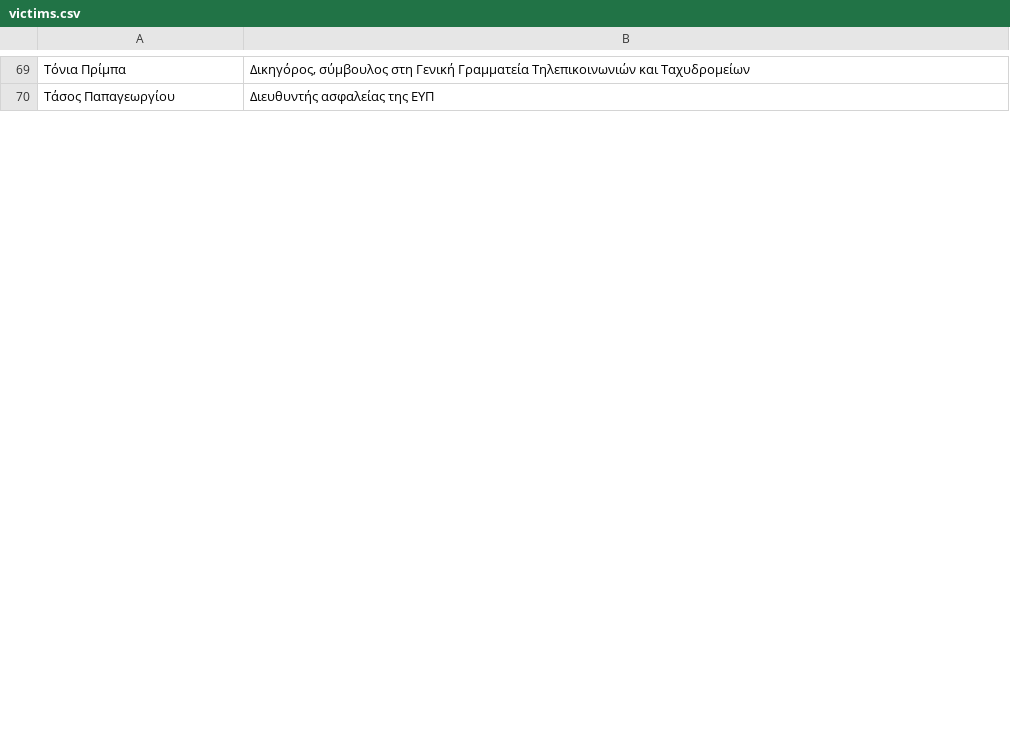
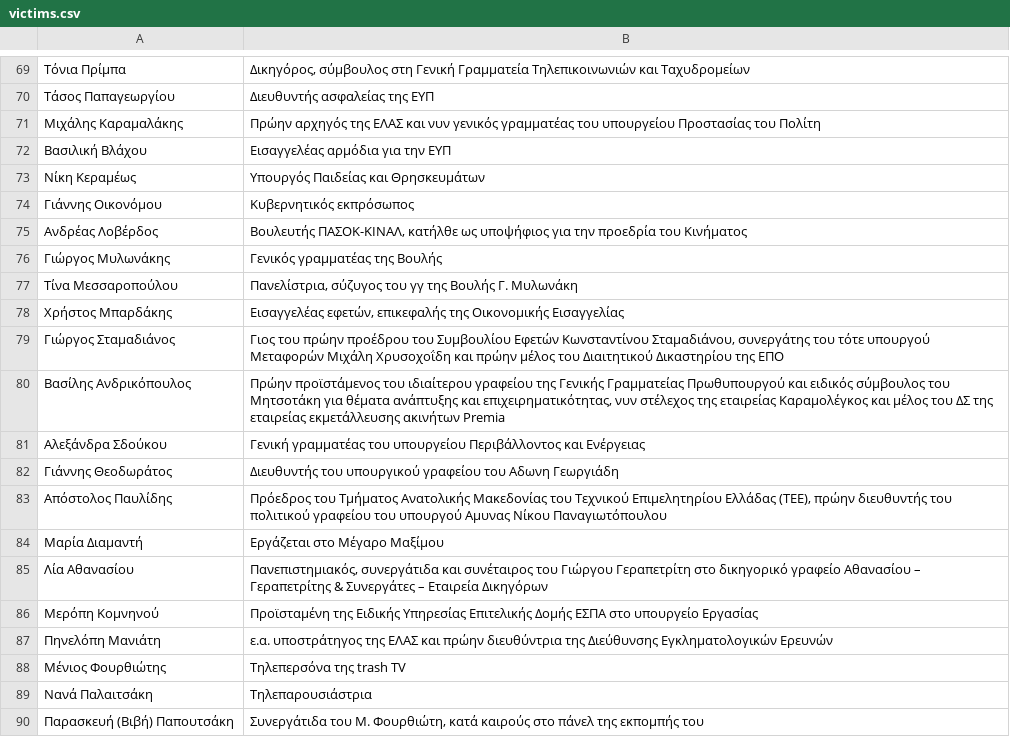
Before and after one commit to predatorgate/predatorgate.github.io, a CSV file: parser/victims.csv, drawn as a sheet; only a part is shown, gaps mark what is left out; the diff covers the shown part only; the diff names each change by its address in the sheet, - before the commit and + after, or states it on an @@ line.

Commit message:
update data

```diff
--- a/parser/victims.csv
+++ b/parser/victims.csv
+row 71: Μιχάλης Καραμαλάκης | Πρώην αρχηγός της ΕΛΑΣ και νυν γενικός γραμματέας του υπουργείου Προστασίας του Πολίτη
+row 72: Βασιλική Βλάχου | Εισαγγελέας αρμόδια για την ΕΥΠ
+row 73: Νίκη Κεραμέως | Υπουργός Παιδείας και Θρησκευμάτων
+row 74: Γιάννης Οικονόμου | Κυβερνητικός εκπρόσωπος
+row 75: Ανδρέας Λοβέρδος | Βουλευτής ΠΑΣΟΚ-ΚΙΝΑΛ, κατήλθε ως υποψήφιος για την προεδρία του Κινήματος
+row 76: Γιώργος Μυλωνάκης | Γενικός γραμματέας της Βουλής
+row 77: Τίνα Μεσσαροπούλου | Πανελίστρια, σύζυγος του γγ της Βουλής Γ. Μυλωνάκη
+row 78: Χρήστος Μπαρδάκης | Εισαγγελέας εφετών, επικεφαλής της Οικονομικής Εισαγγελίας
+row 79: Γιώργος Σταμαδιάνος | Γιος του πρώην προέδρου του Συμβουλίου Εφετών Κωνσταντίνου Σταμαδιάνου, συνεργάτης του τότε υπουργού Μεταφορών Μιχάλη Χρυσοχοΐδη και πρώην μέλος του Διαιτητικού Δικαστηρίου της ΕΠΟ
+row 80: Βασίλης Ανδρικόπουλος | Πρώην προϊστάμενος του ιδιαίτερου γραφείου της Γενικής Γραμματείας Πρωθυπουργού και ειδικός σύμβουλος του Μητσοτάκη για θέματα ανάπτυξης και επιχειρηματικότητας, νυν στέλεχος της εταιρείας Καραμολέγκος και μέλος του ΔΣ της εταιρείας εκμετάλλευσης ακινήτων Premia
+row 81: Αλεξάνδρα Σδούκου | Γενική γραμματέας του υπουργείου Περιβάλλοντος και Ενέργειας
+row 82: Γιάννης Θεοδωράτος | Διευθυντής του υπουργικού γραφείου του Αδωνη Γεωργιάδη
+row 83: Απόστολος Παυλίδης | Πρόεδρος του Τμήματος Ανατολικής Μακεδονίας του Τεχνικού Επιμελητηρίου Ελλάδας (ΤΕΕ), πρώην διευθυντής του πολιτικού γραφείου του υπουργού Αμυνας Νίκου Παναγιωτόπουλου
+row 84: Μαρία Διαμαντή | Εργάζεται στο Μέγαρο Μαξίμου
+row 85: Λία Αθανασίου | Πανεπιστημιακός, συνεργάτιδα και συνέταιρος του Γιώργου Γεραπετρίτη στο δικηγορικό γραφείο Αθανασίου – Γεραπετρίτης & Συνεργάτες – Εταιρεία Δικηγόρων
+row 86: Μερόπη Κομνηνού | Προϊσταμένη της Ειδικής Υπηρεσίας Επιτελικής Δομής ΕΣΠΑ στο υπουργείο Εργασίας
+row 87: Πηνελόπη Μανιάτη | ε.α. υποστράτηγος της ΕΛΑΣ και πρώην διευθύντρια της Διεύθυνσης Εγκληματολογικών Ερευνών
+row 88: Μένιος Φουρθιώτης | Τηλεπερσόνα της trash TV
+row 89: Νανά Παλαιτσάκη | Τηλεπαρουσιάστρια
+row 90: Παρασκευή (Βιβή) Παπουτσάκη | Συνεργάτιδα του Μ. Φουρθιώτη, κατά καιρούς στο πάνελ της εκπομπής του
```
Also changed, not shown: 13 added rows and 2 edited cells elsewhere in this file, parser/people.csv, 4 other files.
